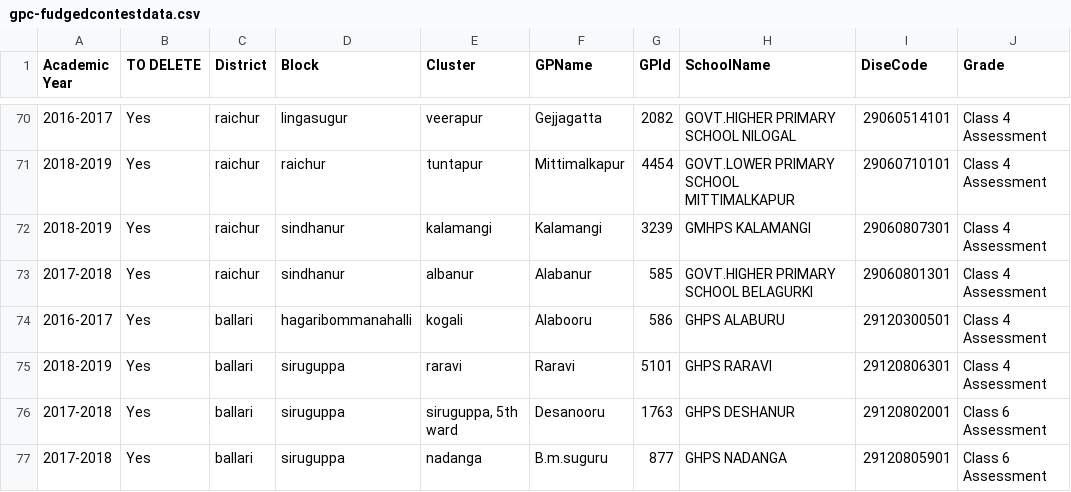
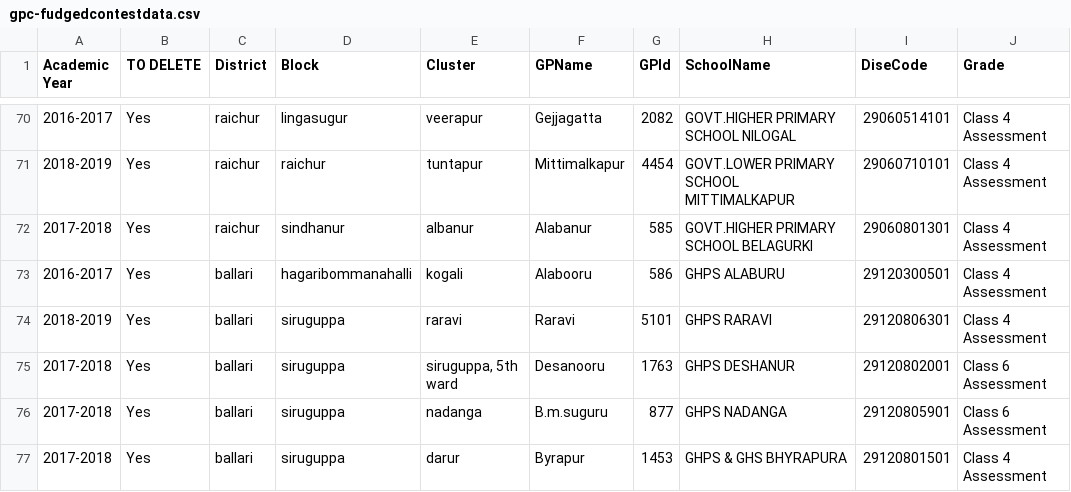
Before and after one commit to klpdotorg/ilp, a CSV file: apps/assessments/management/commands/csv/fudged/gpc-fudgedcontestdata.csv, drawn as a sheet; only a part is shown, gaps mark what is left out; the shorter side is filled out with more unchanged rows; the diff names each change by its address in the sheet, - before the commit and + after, or states it on an @@ line.

Commit message:
removed school id 3239 from fudged data list

```diff
--- a/apps/assessments/management/commands/csv/fudged/gpc-fudgedcontestdata.csv
+++ b/apps/assessments/management/commands/csv/fudged/gpc-fudgedcontestdata.csv
-row 72: 2018-2019 | Yes | raichur | sindhanur | kalamangi | Kalamangi | 3239 | GMHPS KALAMANGI | 29060807301 | Class 4 Assessment
```
